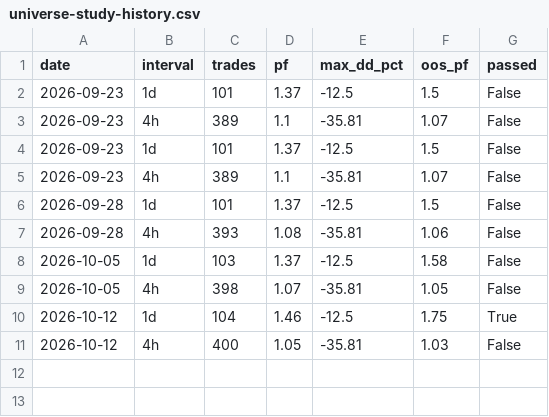
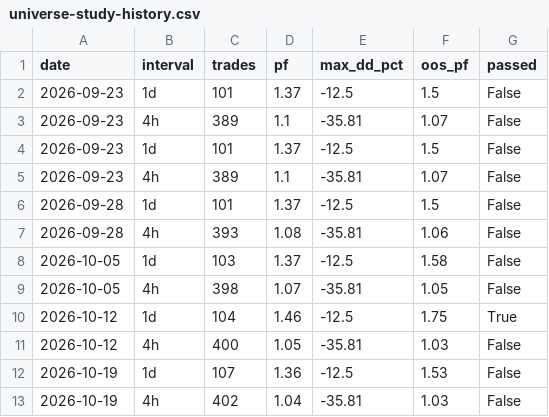
Before and after one commit to hrsalazar/hl-guardrails, a CSV file: docs/research/universe-study-history.csv, drawn as a sheet; the diff names each change by its address in the sheet, - before the commit and + after, or states it on an @@ line.

```diff
--- a/docs/research/universe-study-history.csv
+++ b/docs/research/universe-study-history.csv
+row 12: 2026-10-19 | 1d | 107 | 1.36 | -12.5 | 1.53 | False
+row 13: 2026-10-19 | 4h | 402 | 1.04 | -35.81 | 1.03 | False
```
Also changed, not shown: 1 other file.
